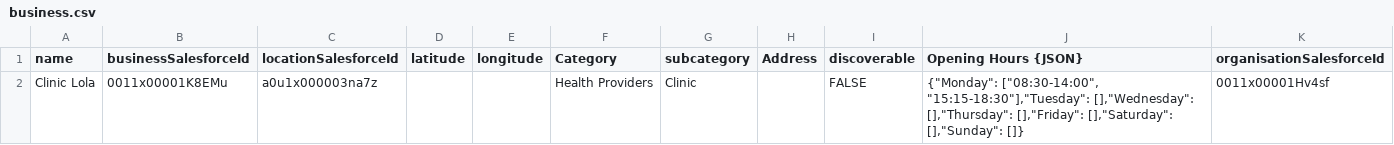
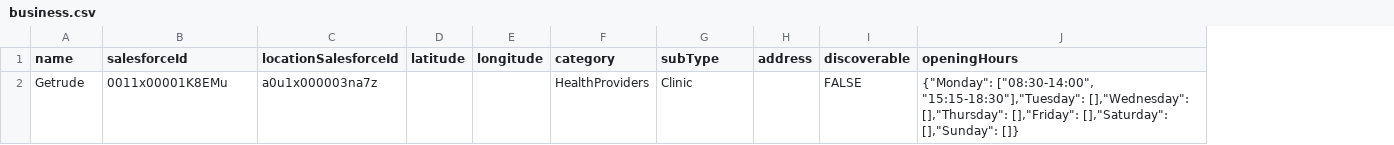
Before and after one commit to wahinya/cucumberProject, a CSV file: resource/business.csv, drawn as a sheet; removed rows and columns are numbered as before the commit, all else as after; the diff names each change by its address in the sheet, - before the commit and + after, or states it on an @@ line.

Commit message:
changed a locator to business attribute

```diff
--- a/resource/business.csv
+++ b/resource/business.csv
-column F (Category), row 2: Health Providers
+column F (category), row 2: HealthProviders
-column H (Address), empty
+column H (address), empty
-column K (organisationSalesforceId), row 2: 0011x00001Hv4sf
-B1: businessSalesforceId
+B1: salesforceId
-G1: subcategory
+G1: subType
-J1: Opening Hours {JSON}
+J1: openingHours
-A2 (name): Clinic Lola
+A2 (name): Getrude
```
Also changed, not shown: 18 other files.
